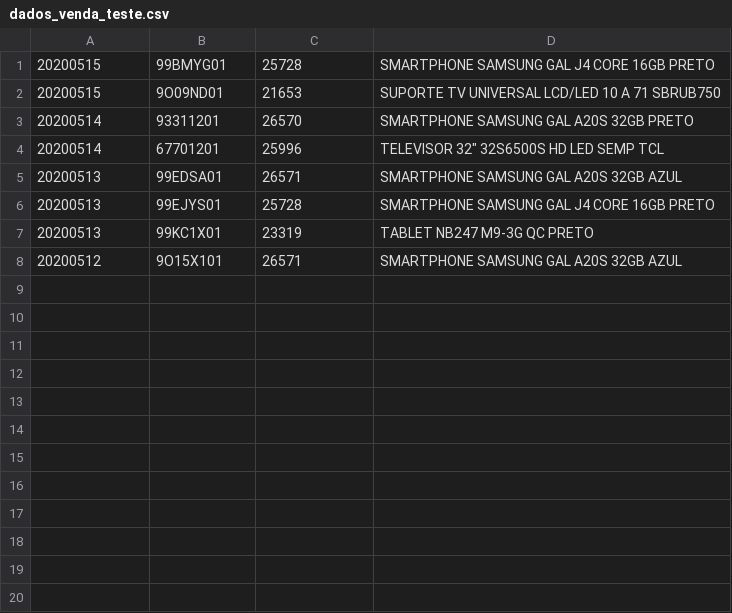
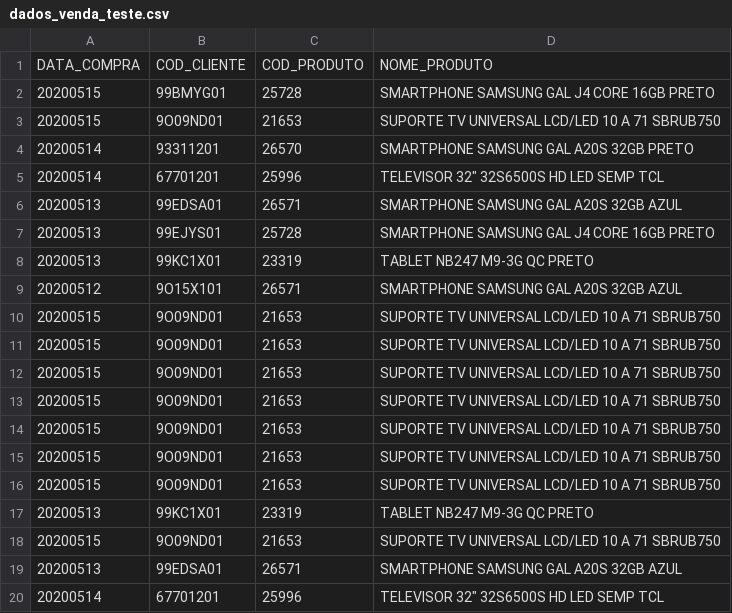
Before and after one commit to predomaquilare/Recommendation-System, a CSV file: sales_data/dados_venda_teste.csv, drawn as a sheet; the diff names each change by its address in the sheet, - before the commit and + after, or states it on an @@ line.

```diff
--- a/sales_data/dados_venda_teste.csv
+++ b/sales_data/dados_venda_teste.csv
+row 1: DATA_COMPRA | COD_CLIENTE | COD_PRODUTO | NOME_PRODUTO
+row 10: 20200515 | 9O09ND01 | 21653 | SUPORTE TV UNIVERSAL LCD/LED 10 A 71 SBRUB750
+row 11: 20200515 | 9O09ND01 | 21653 | SUPORTE TV UNIVERSAL LCD/LED 10 A 71 SBRUB750
+row 12: 20200515 | 9O09ND01 | 21653 | SUPORTE TV UNIVERSAL LCD/LED 10 A 71 SBRUB750
+row 13: 20200515 | 9O09ND01 | 21653 | SUPORTE TV UNIVERSAL LCD/LED 10 A 71 SBRUB750
+row 14: 20200515 | 9O09ND01 | 21653 | SUPORTE TV UNIVERSAL LCD/LED 10 A 71 SBRUB750
+row 15: 20200515 | 9O09ND01 | 21653 | SUPORTE TV UNIVERSAL LCD/LED 10 A 71 SBRUB750
+row 16: 20200515 | 9O09ND01 | 21653 | SUPORTE TV UNIVERSAL LCD/LED 10 A 71 SBRUB750
+row 17: 20200513 | 99KC1X01 | 23319 | TABLET NB247 M9-3G QC PRETO
+row 18: 20200515 | 9O09ND01 | 21653 | SUPORTE TV UNIVERSAL LCD/LED 10 A 71 SBRUB750
+row 19: 20200513 | 99EDSA01 | 26571 | SMARTPHONE SAMSUNG GAL A20S 32GB AZUL
+row 20: 20200514 | 67701201 | 25996 | TELEVISOR 32" 32S6500S HD LED SEMP TCL
```
Also changed, not shown: 2 other files.
